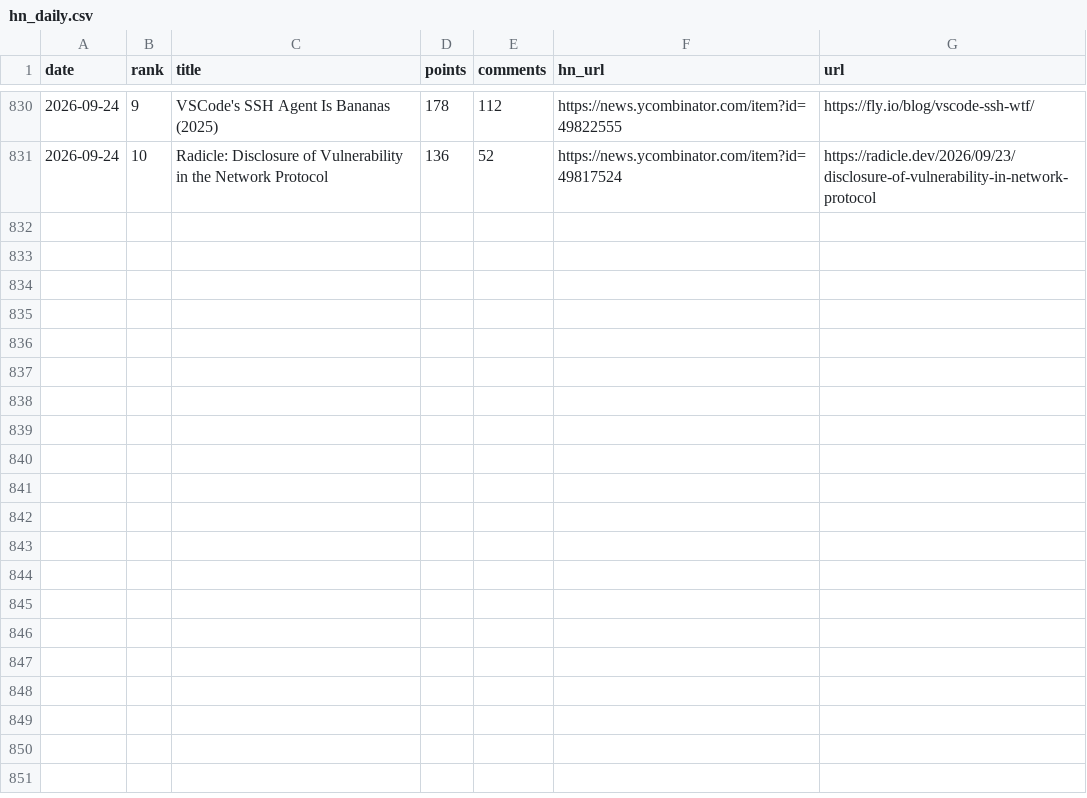
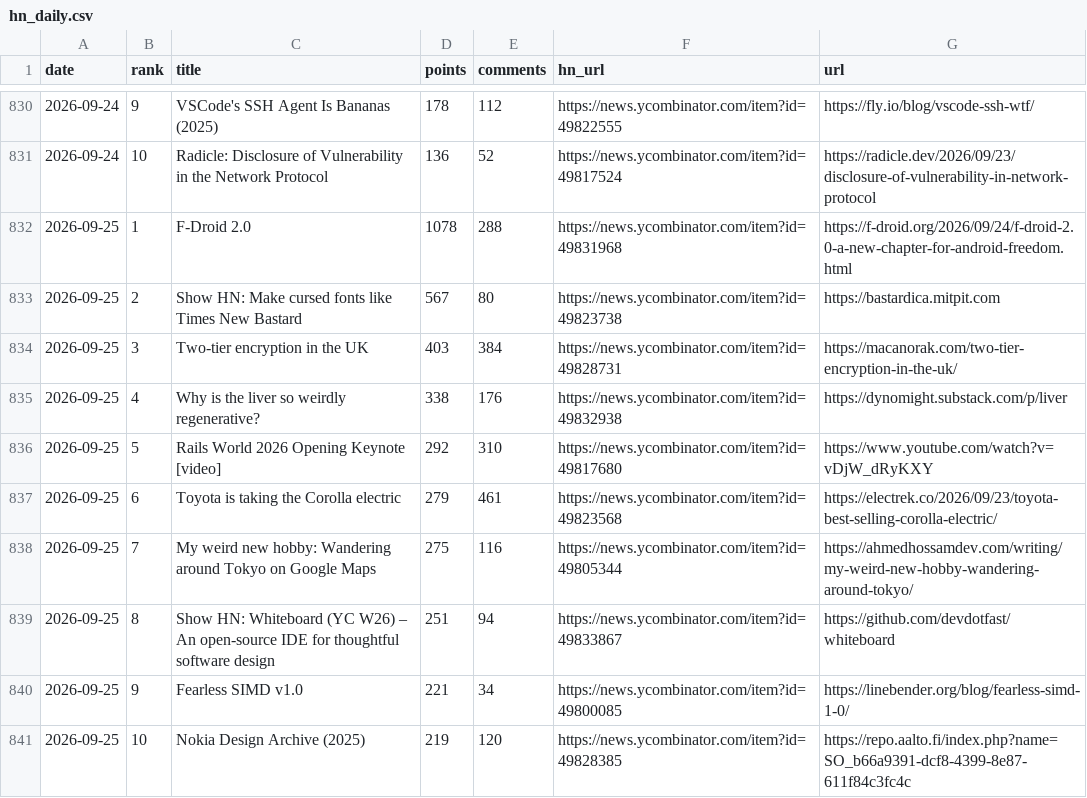
Before and after one commit to FunnymeowwooV0/star-observatory, a CSV file: data/hn_daily.csv, drawn as a sheet; only a part is shown, gaps mark what is left out; the diff names each change by its address in the sheet, - before the commit and + after, or states it on an @@ line.

```diff
--- a/data/hn_daily.csv
+++ b/data/hn_daily.csv
+row 832: 2026-09-25 | 1 | F-Droid 2.0 | 1078 | 288 | https://news.ycombinator.com/item?id=49831968 | https://f-droid.org/2026/09/24/f-droid-2.0-a-new-chapter-for-android-freedom.html
+row 833: 2026-09-25 | 2 | Show HN: Make cursed fonts like Times New Bastard | 567 | 80 | https://news.ycombinator.com/item?id=49823738 | https://bastardica.mitpit.com
+row 834: 2026-09-25 | 3 | Two-tier encryption in the UK | 403 | 384 | https://news.ycombinator.com/item?id=49828731 | https://macanorak.com/two-tier-encryption-in-the-uk/
+row 835: 2026-09-25 | 4 | Why is the liver so weirdly regenerative? | 338 | 176 | https://news.ycombinator.com/item?id=49832938 | https://dynomight.substack.com/p/liver
+row 836: 2026-09-25 | 5 | Rails World 2026 Opening Keynote [video] | 292 | 310 | https://news.ycombinator.com/item?id=49817680 | https://www.youtube.com/watch?v=vDjW_dRyKXY
+row 837: 2026-09-25 | 6 | Toyota is taking the Corolla electric | 279 | 461 | https://news.ycombinator.com/item?id=49823568 | https://electrek.co/2026/09/23/toyota-best-selling-corolla-electric/
+row 838: 2026-09-25 | 7 | My weird new hobby: Wandering around Tokyo on Google Maps | 275 | 116 | https://news.ycombinator.com/item?id=49805344 | https://ahmedhossamdev.com/writing/my-weird-new-hobby-wandering-around-tokyo/
+row 839: 2026-09-25 | 8 | Show HN: Whiteboard (YC W26) – An open-source IDE for thoughtful software design | 251 | 94 | https://news.ycombinator.com/item?id=49833867 | https://github.com/devdotfast/whiteboard
+row 840: 2026-09-25 | 9 | Fearless SIMD v1.0 | 221 | 34 | https://news.ycombinator.com/item?id=49800085 | https://linebender.org/blog/fearless-simd-1-0/
+row 841: 2026-09-25 | 10 | Nokia Design Archive (2025) | 219 | 120 | https://news.ycombinator.com/item?id=49828385 | https://repo.aalto.fi/index.php?name=SO_b66a9391-dcf8-4399-8e87-611f84c3fc4c
```
Also changed, not shown: data/github_daily.csv, data/hf_trending.csv, 7 other files.
